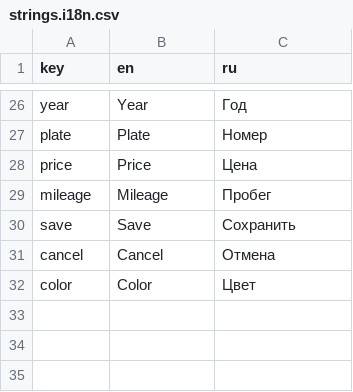
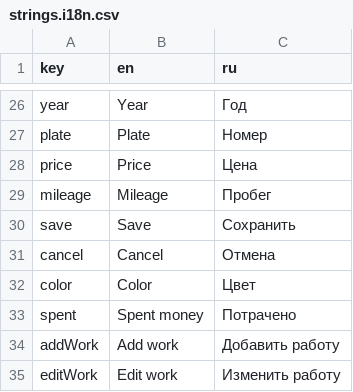
Before and after one commit to vadxx/garage_app, a CSV file: lib/i18n/strings.i18n.csv, drawn as a sheet; only a part is shown, gaps mark what is left out; the diff names each change by its address in the sheet, - before the commit and + after, or states it on an @@ line.

Commit message:
Improve car list UI and add work routes

```diff
--- a/lib/i18n/strings.i18n.csv
+++ b/lib/i18n/strings.i18n.csv
+row 33: spent | Spent money | Потрачено
+row 34: addWork | Add work | Добавить работу
+row 35: editWork | Edit work | Изменить работу
```
Also changed, not shown: 3 other files.
